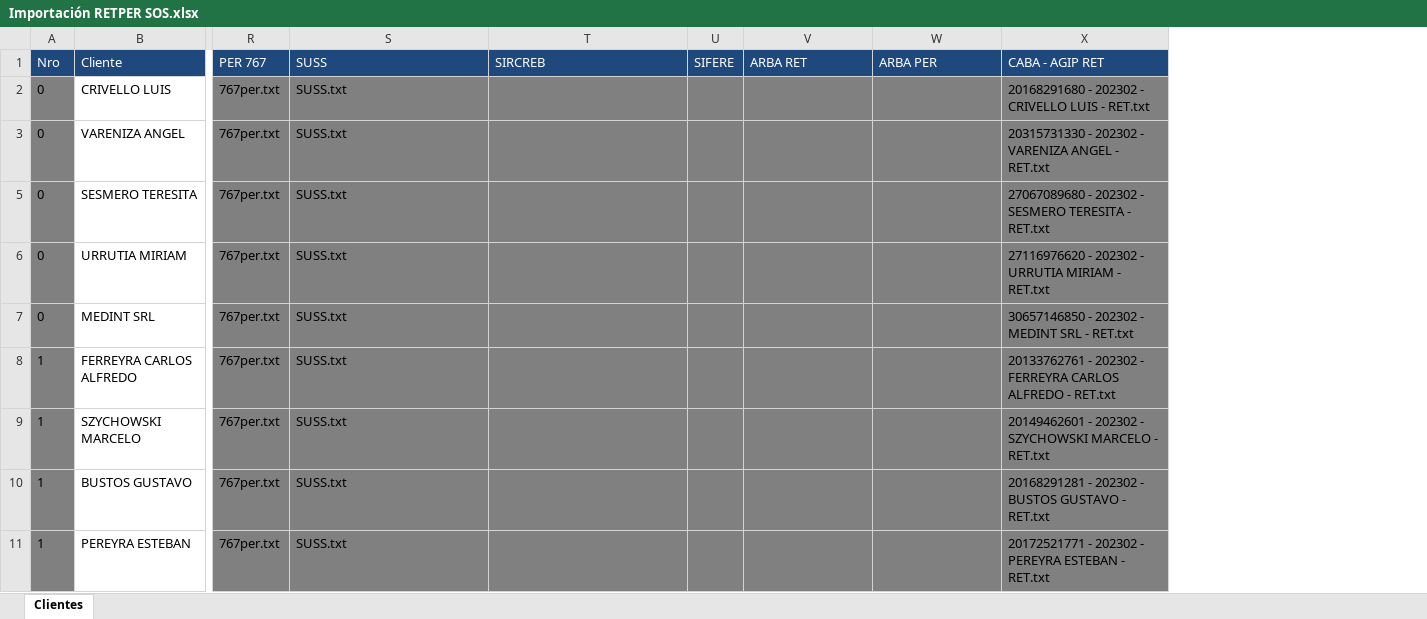
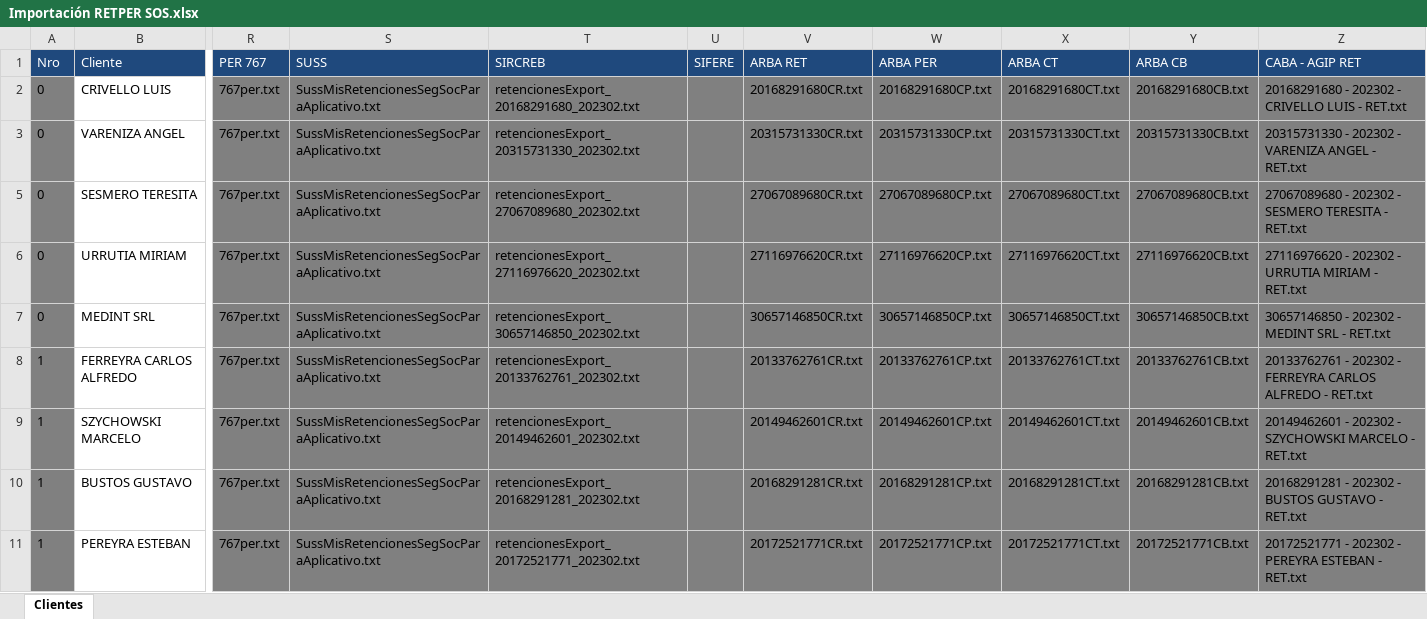
Before and after one commit to abustosp/BOT-Importar-RETPER-SOS, an Excel workbook: Importación RETPER SOS.xlsx, sheet Clientes, drawn as a sheet; only a part is shown, gaps mark what is left out; values as stored, in another font and other column widths than the file's, no borders; the diff covers the shown part only; the diff names each change by its address in the sheet, - before the commit and + after, or states it on an @@ line.

```diff
--- a/Importación RETPER SOS.xlsx (sheet Clientes)
+++ b/Importación RETPER SOS.xlsx (sheet Clientes)
+column X (ARBA CT), rows 2-11: 20168291680CT.txt | 20315731330CT.txt | 27067089680CT.txt | 27116976620CT.txt | 30657146850CT.txt | 20133762761CT.txt | 20149462601CT.txt | 20168291281CT.txt | 20172521771CT.txt
+column Y (ARBA CB), rows 2-11: 20168291680CB.txt | 20315731330CB.txt | 27067089680CB.txt | 27116976620CB.txt | 30657146850CB.txt | 20133762761CB.txt | 20149462601CB.txt | 20168291281CB.txt | 20172521771CB.txt
-S2:S3 (SUSS): SUSS.txt
+S2:S3 (SUSS): SussMisRetencionesSegSocParaAplicativo.txt
-T2 (SIRCREB): (empty)
+T2 (SIRCREB): retencionesExport_20168291680_202302.txt
-V2 (ARBA RET): (empty)
+V2 (ARBA RET): 20168291680CR.txt
-W2 (ARBA PER): (empty)
+W2 (ARBA PER): 20168291680CP.txt
-T3 (SIRCREB): (empty)
+T3 (SIRCREB): retencionesExport_20315731330_202302.txt
-V3 (ARBA RET): (empty)
+V3 (ARBA RET): 20315731330CR.txt
-W3 (ARBA PER): (empty)
+W3 (ARBA PER): 20315731330CP.txt
-S5:S11 (SUSS): SUSS.txt
+S5:S11 (SUSS): SussMisRetencionesSegSocParaAplicativo.txt
-T5 (SIRCREB): (empty)
+T5 (SIRCREB): retencionesExport_27067089680_202302.txt
-V5 (ARBA RET): (empty)
+V5 (ARBA RET): 27067089680CR.txt
-W5 (ARBA PER): (empty)
+W5 (ARBA PER): 27067089680CP.txt
-T6 (SIRCREB): (empty)
+T6 (SIRCREB): retencionesExport_27116976620_202302.txt
-V6 (ARBA RET): (empty)
+V6 (ARBA RET): 27116976620CR.txt
-W6 (ARBA PER): (empty)
+W6 (ARBA PER): 27116976620CP.txt
-T7 (SIRCREB): (empty)
+T7 (SIRCREB): retencionesExport_30657146850_202302.txt
-V7 (ARBA RET): (empty)
+V7 (ARBA RET): 30657146850CR.txt
-W7 (ARBA PER): (empty)
+W7 (ARBA PER): 30657146850CP.txt
-T8 (SIRCREB): (empty)
+T8 (SIRCREB): retencionesExport_20133762761_202302.txt
-V8 (ARBA RET): (empty)
+V8 (ARBA RET): 20133762761CR.txt
-W8 (ARBA PER): (empty)
+W8 (ARBA PER): 20133762761CP.txt
-T9 (SIRCREB): (empty)
+T9 (SIRCREB): retencionesExport_20149462601_202302.txt
-V9 (ARBA RET): (empty)
+V9 (ARBA RET): 20149462601CR.txt
-W9 (ARBA PER): (empty)
+W9 (ARBA PER): 20149462601CP.txt
-T10 (SIRCREB): (empty)
+T10 (SIRCREB): retencionesExport_20168291281_202302.txt
-V10 (ARBA RET): (empty)
+V10 (ARBA RET): 20168291281CR.txt
-W10 (ARBA PER): (empty)
+W10 (ARBA PER): 20168291281CP.txt
-T11 (SIRCREB): (empty)
+T11 (SIRCREB): retencionesExport_20172521771_202302.txt
-V11 (ARBA RET): (empty)
+V11 (ARBA RET): 20172521771CR.txt
-W11 (ARBA PER): (empty)
+W11 (ARBA PER): 20172521771CP.txt
```
Also changed, not shown: 244 edited cells elsewhere in this sheet, Control.xlsx, 1 other file.
